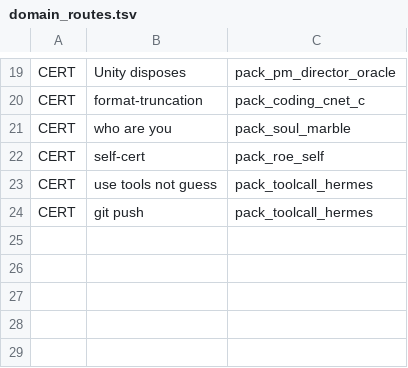
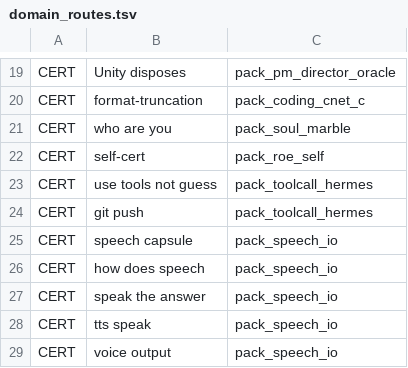
Before and after one commit to Mokason/CNET, a TSV file: config/domain_routes.tsv, drawn as a sheet; only a part is shown, gaps mark what is left out; the diff names each change by its address in the sheet, - before the commit and + after, or states it on an @@ line.

Commit message:
feat(speech): pack_speech_io capsule + TTS speak-out
CERT pack for speech law; edge-tts via cnet_speech_say.py; cockpit Speak
button and POST /api/speak. Delivery only — never self-CERT.

```diff
--- a/config/domain_routes.tsv
+++ b/config/domain_routes.tsv
+row 25: CERT | speech capsule | pack_speech_io
+row 26: CERT | how does speech | pack_speech_io
+row 27: CERT | speak the answer | pack_speech_io
+row 28: CERT | tts speak | pack_speech_io
+row 29: CERT | voice output | pack_speech_io
```
Also changed, not shown: 5 other files.
